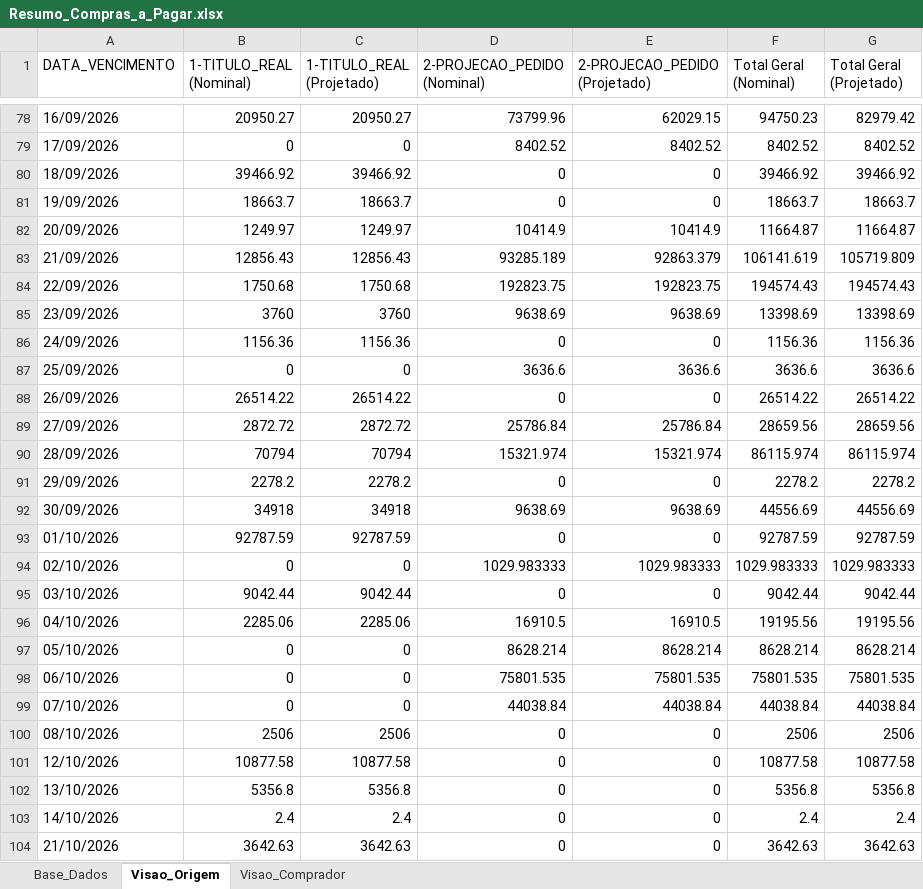
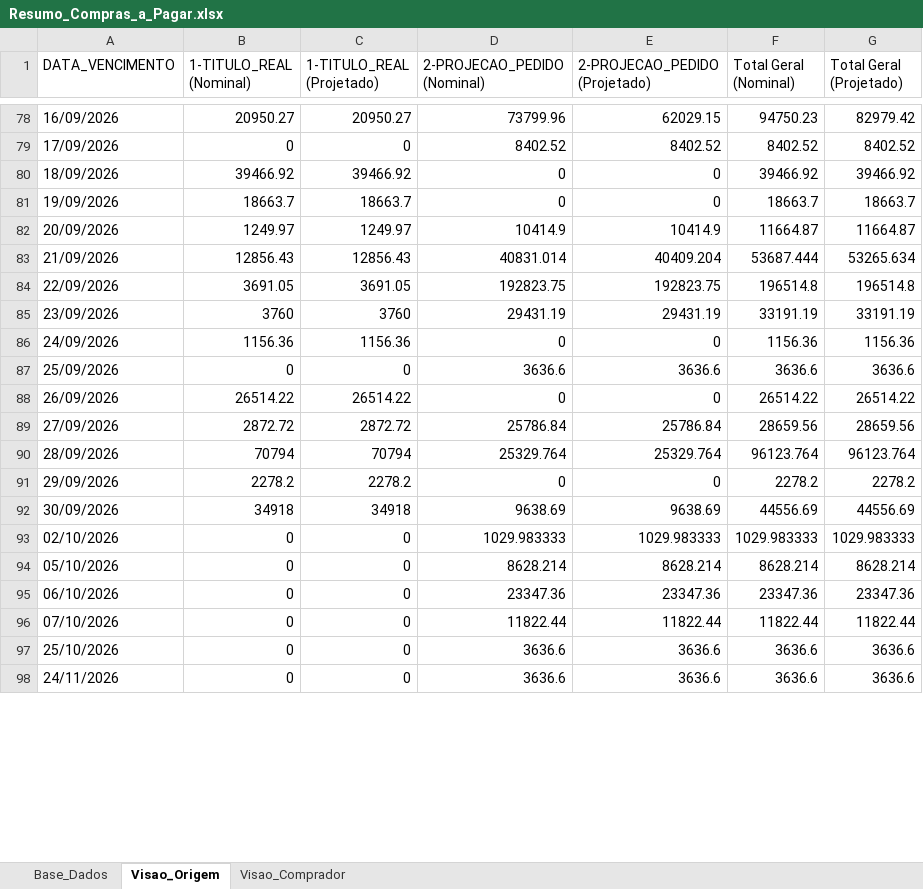
Before and after one commit to sgrimush-ops/Equipes_Agentes, an Excel workbook: Aplicativos/a_pagar/Resumo_Compras_a_Pagar.xlsx, sheet Visao_Origem, drawn as a sheet; only a part is shown, gaps mark what is left out; the shorter side is filled out with more unchanged rows; values as stored, in another font and other column widths than the file's, no borders; removed rows and columns are numbered as before the commit, all else as after; the diff covers the shown part only; the diff names each change by its address in the sheet, - before the commit and + after, or states it on an @@ line.

```diff
--- a/Aplicativos/a_pagar/Resumo_Compras_a_Pagar.xlsx (sheet Visao_Origem)
+++ b/Aplicativos/a_pagar/Resumo_Compras_a_Pagar.xlsx (sheet Visao_Origem)
-D83 (2-PROJECAO_PEDIDO (Nominal)): 93285.189
+D83 (2-PROJECAO_PEDIDO (Nominal)): 40831.014
-E83 (2-PROJECAO_PEDIDO (Projetado)): 92863.379
+E83 (2-PROJECAO_PEDIDO (Projetado)): 40409.204
-F83 (Total Geral (Nominal)): 106141.619
+F83 (Total Geral (Nominal)): 53687.444
-G83 (Total Geral (Projetado)): 105719.809
+G83 (Total Geral (Projetado)): 53265.634
-B84 (1-TITULO_REAL (Nominal)): 1750.68
+B84 (1-TITULO_REAL (Nominal)): 3691.05
-C84 (1-TITULO_REAL (Projetado)): 1750.68
+C84 (1-TITULO_REAL (Projetado)): 3691.05
-F84 (Total Geral (Nominal)): 194574.43
+F84 (Total Geral (Nominal)): 196514.8
-G84 (Total Geral (Projetado)): 194574.43
+G84 (Total Geral (Projetado)): 196514.8
-D85 (2-PROJECAO_PEDIDO (Nominal)): 9638.69
+D85 (2-PROJECAO_PEDIDO (Nominal)): 29431.19
-E85 (2-PROJECAO_PEDIDO (Projetado)): 9638.69
+E85 (2-PROJECAO_PEDIDO (Projetado)): 29431.19
-F85 (Total Geral (Nominal)): 13398.69
+F85 (Total Geral (Nominal)): 33191.19
-G85 (Total Geral (Projetado)): 13398.69
+G85 (Total Geral (Projetado)): 33191.19
-D90 (2-PROJECAO_PEDIDO (Nominal)): 15321.974
+D90 (2-PROJECAO_PEDIDO (Nominal)): 25329.764
-E90 (2-PROJECAO_PEDIDO (Projetado)): 15321.974
+E90 (2-PROJECAO_PEDIDO (Projetado)): 25329.764
-F90 (Total Geral (Nominal)): 86115.974
+F90 (Total Geral (Nominal)): 96123.764
-G90 (Total Geral (Projetado)): 86115.974
+G90 (Total Geral (Projetado)): 96123.764
-row 93: 01/10/2026 | 92787.59 | 92787.59 | 0 | 0 | 92787.59 | 92787.59
-row 95: 03/10/2026 | 9042.44 | 9042.44 | 0 | 0 | 9042.44 | 9042.44
-row 96: 04/10/2026 | 2285.06 | 2285.06 | 16910.5 | 16910.5 | 19195.56 | 19195.56
-D95 (2-PROJECAO_PEDIDO (Nominal)): 75801.535
+D95 (2-PROJECAO_PEDIDO (Nominal)): 23347.36
-E95 (2-PROJECAO_PEDIDO (Projetado)): 75801.535
+E95 (2-PROJECAO_PEDIDO (Projetado)): 23347.36
-F95 (Total Geral (Nominal)): 75801.535
+F95 (Total Geral (Nominal)): 23347.36
-G95 (Total Geral (Projetado)): 75801.535
+G95 (Total Geral (Projetado)): 23347.36
-D96 (2-PROJECAO_PEDIDO (Nominal)): 44038.84
+D96 (2-PROJECAO_PEDIDO (Nominal)): 11822.44
-E96 (2-PROJECAO_PEDIDO (Projetado)): 44038.84
+E96 (2-PROJECAO_PEDIDO (Projetado)): 11822.44
-F96 (Total Geral (Nominal)): 44038.84
+F96 (Total Geral (Nominal)): 11822.44
-G96 (Total Geral (Projetado)): 44038.84
+G96 (Total Geral (Projetado)): 11822.44
-row 100: 08/10/2026 | 2506 | 2506 | 0 | 0 | 2506 | 2506
-row 101: 12/10/2026 | 10877.58 | 10877.58 | 0 | 0 | 10877.58 | 10877.58
-row 102: 13/10/2026 | 5356.8 | 5356.8 | 0 | 0 | 5356.8 | 5356.8
-row 103: 14/10/2026 | 2.4 | 2.4 | 0 | 0 | 2.4 | 2.4
-row 104: 21/10/2026 | 3642.63 | 3642.63 | 0 | 0 | 3642.63 | 3642.63
```
Also changed, not shown: 7 removed rows and 166 edited cells elsewhere in this sheet, sheet Base_Dados, sheet Visao_Comprador, Aplicativos/GAM/bd_entrada/ajustepp.xlsx, Aplicativos/GAM/bd_saida/digitar.xlsx, 14 other files.
